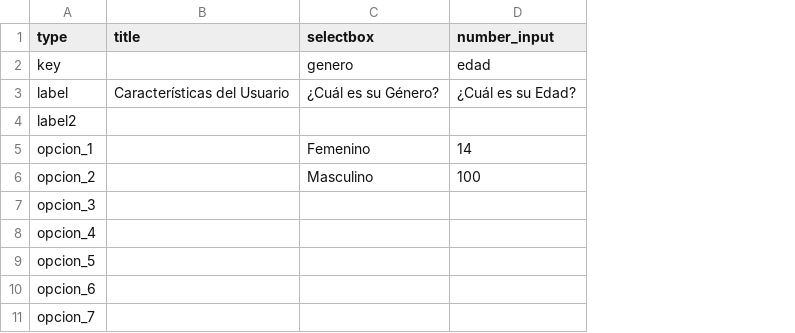
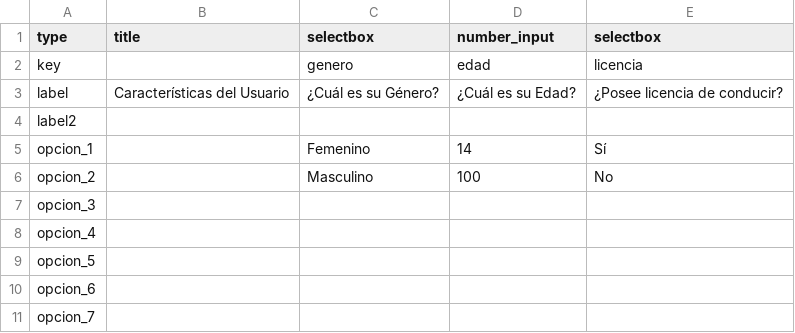
Before and after one commit to felixandro/pd_lvp, a CSV file: data/screen2_questions.csv, drawn as a sheet; the diff names each change by its address in the sheet, - before the commit and + after, or states it on an @@ line.

```diff
--- a/data/screen2_questions.csv
+++ b/data/screen2_questions.csv
+column E (selectbox), rows 2-6: licencia | ¿Posee licencia de conducir? |  | Sí | No
```
Also changed, not shown: data/screen1_questions.csv, data/screen3_questions.csv, 8 other files.
